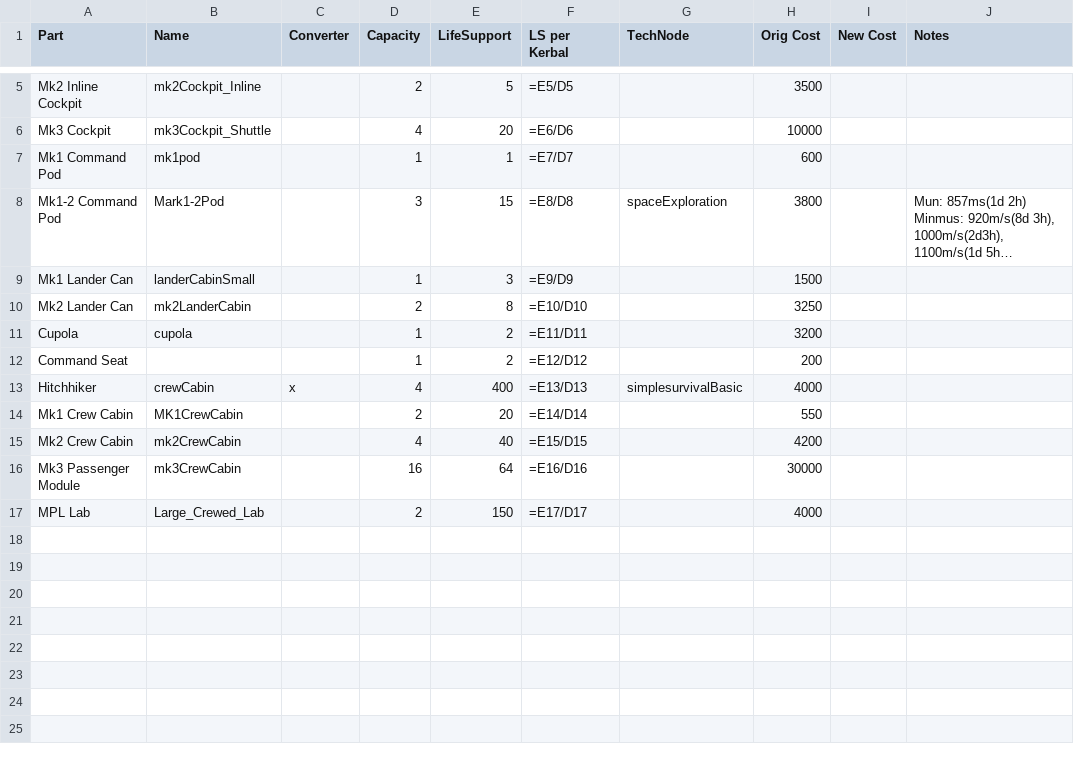
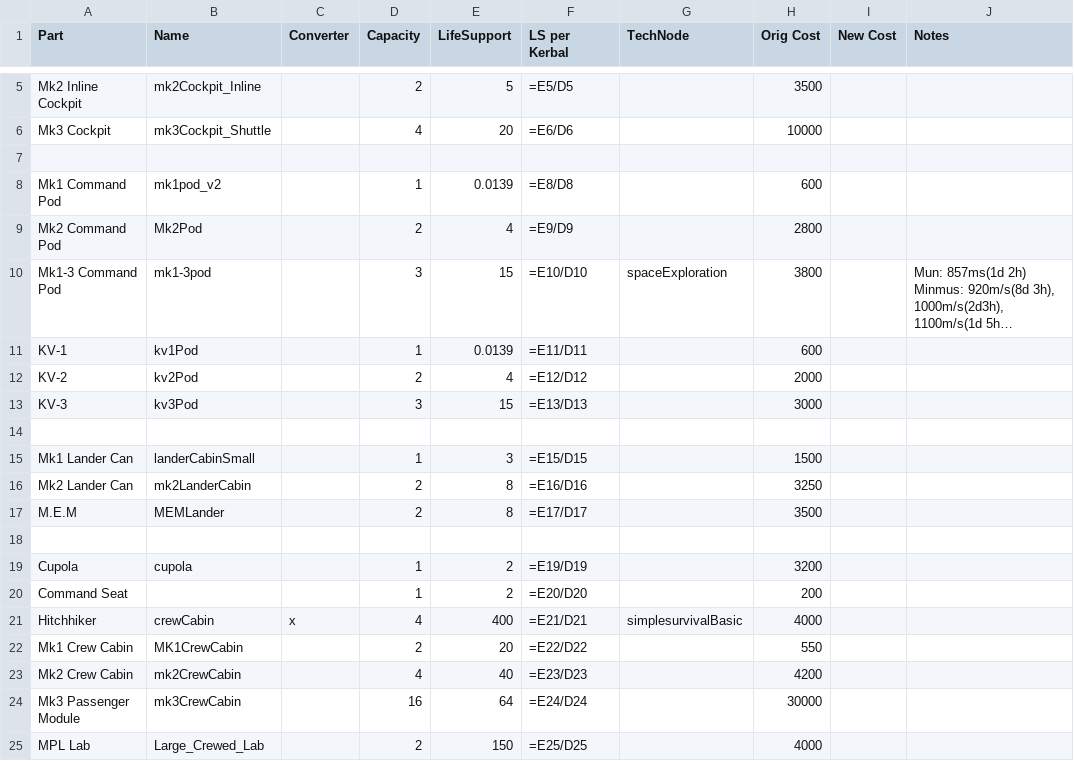
Before and after one commit to moonshot11/SimpleSurvival, a CSV file: planning/ls_amts.csv, drawn as a sheet; only a part is shown, gaps mark what is left out; long unchanged cells end in …; addresses are those after the commit; the diff names each change by its address in the sheet, - before the commit and + after, or states it on an @@ line.

Commit message:
Add LS to Making History parts, adjust some values

```diff
--- a/planning/ls_amts.csv
+++ b/planning/ls_amts.csv
+row 7: (empty)
-B8 (Name): mk1pod
+B8 (Name): mk1pod_v2
-E8 (LifeSupport): 1
+E8 (LifeSupport): 0.0139
-F8 (LS per Kerbal): =E7/D7
+F8 (LS per Kerbal): =E8/D8
+row 9: Mk2 Command Pod | Mk2Pod |  | 2 | 4 | =E9/D9 |  | 2800
-A10 (Part): Mk1-2 Command Pod
+A10 (Part): Mk1-3 Command Pod
-B10 (Name): Mark1-2Pod
+B10 (Name): mk1-3pod
-F10 (LS per Kerbal): =E8/D8
+F10 (LS per Kerbal): =E10/D10
+row 11: KV-1 | kv1Pod |  | 1 | 0.0139 | =E11/D11 |  | 600
+row 12: KV-2 | kv2Pod |  | 2 | 4 | =E12/D12 |  | 2000
+row 13: KV-3 | kv3Pod |  | 3 | 15 | =E13/D13 |  | 3000
+row 14: (empty)
-F15 (LS per Kerbal): =E9/D9
+F15 (LS per Kerbal): =E15/D15
-F16 (LS per Kerbal): =E10/D10
+F16 (LS per Kerbal): =E16/D16
+row 17: M.E.M | MEMLander |  | 2 | 8 | =E17/D17 |  | 3500
+row 18: (empty)
-F19 (LS per Kerbal): =E11/D11
+F19 (LS per Kerbal): =E19/D19
-F20 (LS per Kerbal): =E12/D12
+F20 (LS per Kerbal): =E20/D20
-F21 (LS per Kerbal): =E13/D13
+F21 (LS per Kerbal): =E21/D21
-F22 (LS per Kerbal): =E14/D14
+F22 (LS per Kerbal): =E22/D22
-F23 (LS per Kerbal): =E15/D15
+F23 (LS per Kerbal): =E23/D23
-F24 (LS per Kerbal): =E16/D16
+F24 (LS per Kerbal): =E24/D24
-F25 (LS per Kerbal): =E17/D17
+F25 (LS per Kerbal): =E25/D25
```
Also changed, not shown: 3 other files.
